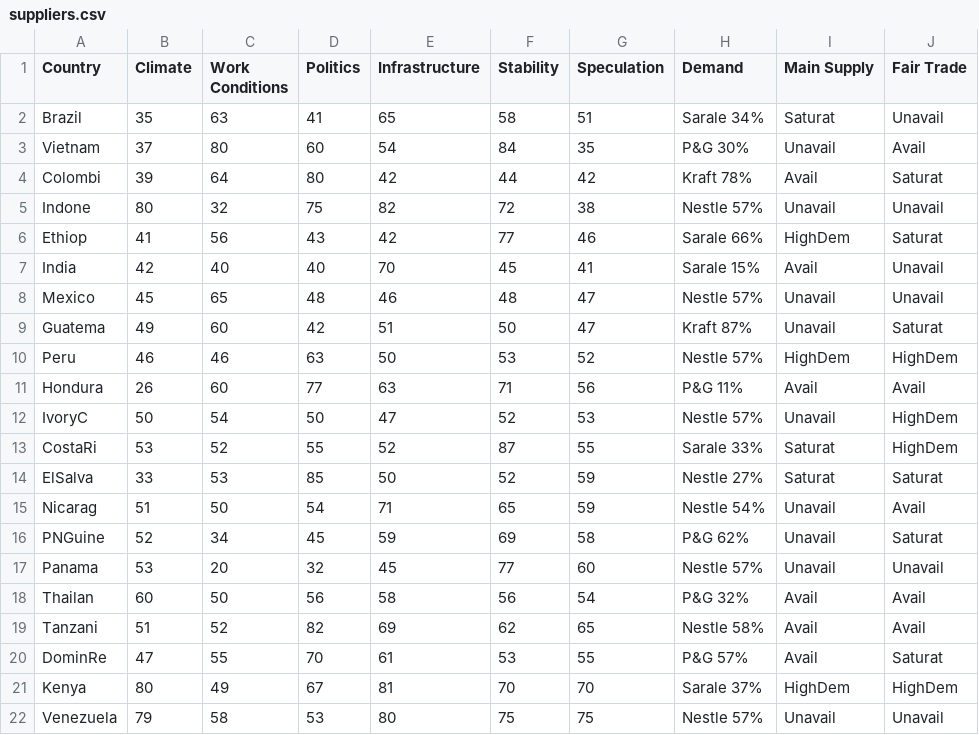
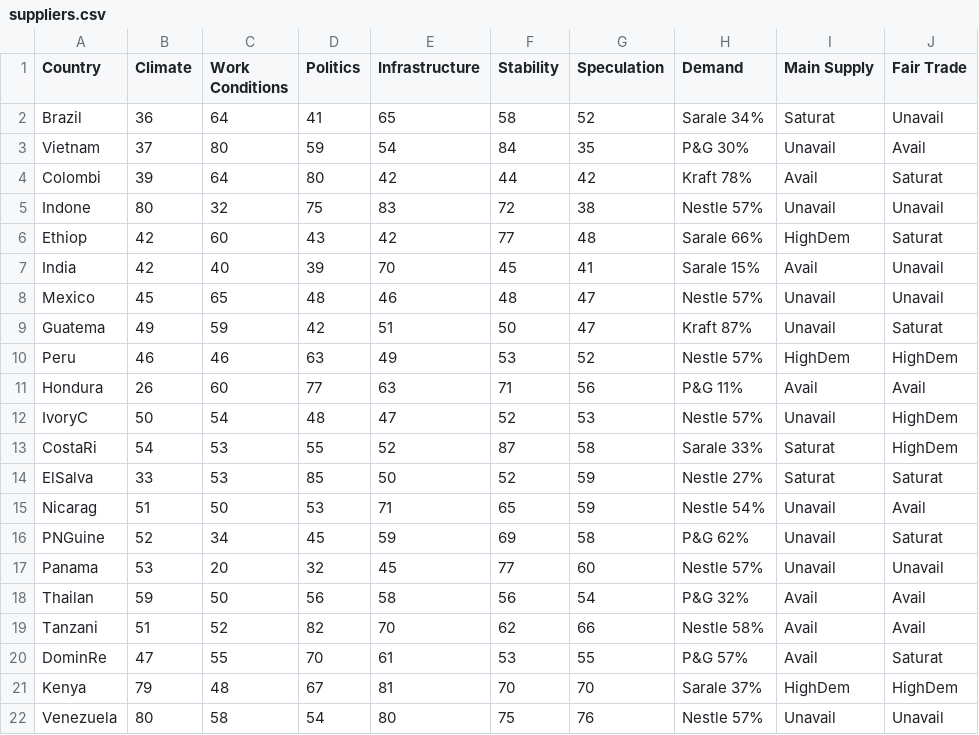
Before and after one commit to digitalWestie/BitBarista, a CSV file: suppliers.csv, drawn as a sheet.

Commit message:
Update suppliers.csv

```diff
--- a/suppliers.csv
+++ b/suppliers.csv
@@ -1,22 +1,22 @@
 Country,Climate,Work Conditions,Politics,Infrastructure,Stability,Speculation,Demand,Main Supply,Fair Trade
-Brazil,35,63,41,65,58,51,Sarale 34%,Saturat,Unavail
-Vietnam,37,80,60,54,84,35,P&G 30%,Unavail,Avail
+Brazil,36,64,41,65,58,52,Sarale 34%,Saturat,Unavail
+Vietnam,37,80,59,54,84,35,P&G 30%,Unavail,Avail
 Colombi,39,64,80,42,44,42,Kraft 78%,Avail,Saturat
-Indone,80,32,75,82,72,38,Nestle 57%,Unavail,Unavail
-Ethiop,41,56,43,42,77,46,Sarale 66%,HighDem,Saturat
-India,42,40,40,70,45,41,Sarale 15%,Avail,Unavail
+Indone,80,32,75,83,72,38,Nestle 57%,Unavail,Unavail
+Ethiop,42,60,43,42,77,48,Sarale 66%,HighDem,Saturat
+India,42,40,39,70,45,41,Sarale 15%,Avail,Unavail
 Mexico,45,65,48,46,48,47,Nestle 57%,Unavail,Unavail
-Guatema,49,60,42,51,50,47,Kraft 87%,Unavail,Saturat
-Peru,46,46,63,50,53,52,Nestle 57%,HighDem,HighDem
+Guatema,49,59,42,51,50,47,Kraft 87%,Unavail,Saturat
+Peru,46,46,63,49,53,52,Nestle 57%,HighDem,HighDem
 Hondura,26,60,77,63,71,56,P&G 11%,Avail,Avail
-IvoryC,50,54,50,47,52,53,Nestle 57%,Unavail,HighDem
-CostaRi,53,52,55,52,87,55,Sarale 33%,Saturat,HighDem
+IvoryC,50,54,48,47,52,53,Nestle 57%,Unavail,HighDem
+CostaRi,54,53,55,52,87,58,Sarale 33%,Saturat,HighDem
 ElSalva,33,53,85,50,52,59,Nestle 27%,Saturat,Saturat
-Nicarag,51,50,54,71,65,59,Nestle 54%,Unavail,Avail
+Nicarag,51,50,53,71,65,59,Nestle 54%,Unavail,Avail
 PNGuine,52,34,45,59,69,58,P&G 62%,Unavail,Saturat
 Panama,53,20,32,45,77,60,Nestle 57%,Unavail,Unavail
-Thailan,60,50,56,58,56,54,P&G 32%,Avail,Avail
-Tanzani,51,52,82,69,62,65,Nestle 58%,Avail,Avail
+Thailan,59,50,56,58,56,54,P&G 32%,Avail,Avail
+Tanzani,51,52,82,70,62,66,Nestle 58%,Avail,Avail
 DominRe,47,55,70,61,53,55,P&G 57%,Avail,Saturat
-Kenya,80,49,67,81,70,70,Sarale 37%,HighDem,HighDem
-Venezuela,79,58,53,80,75,75,Nestle 57%,Unavail,Unavail
+Kenya,79,48,67,81,70,70,Sarale 37%,HighDem,HighDem
+Venezuela,80,58,54,80,75,76,Nestle 57%,Unavail,Unavail
```
